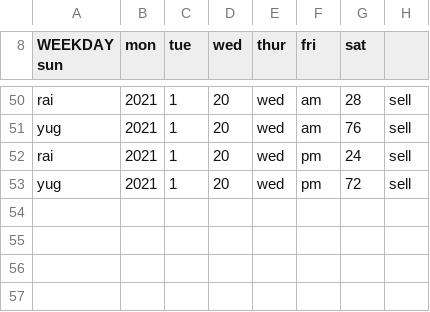
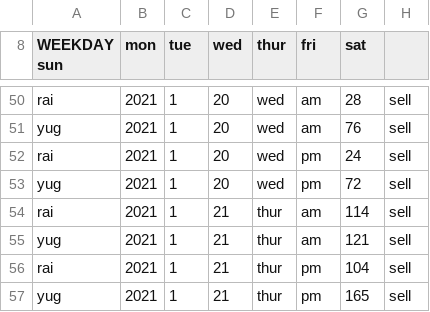
Before and after one commit to yugyfoog/turnips, a CSV file: turnips.csv, drawn as a sheet; only a part is shown, gaps mark what is left out.

```diff
--- a/turnips.csv
+++ b/turnips.csv
@@ -53 +53,5 @@ rai, 2021, 1, 20, wed, pm, 24, sell
 yug, 2021, 1, 20, wed, pm, 72, sell
+rai, 2021, 1, 21, thur, am, 114, sell
+yug, 2021, 1, 21, thur, am, 121, sell
+rai, 2021, 1, 21, thur, pm, 104, sell
+yug, 2021, 1, 21, thur, pm, 165, sell
```
Also changed, not shown: 4 other files.
